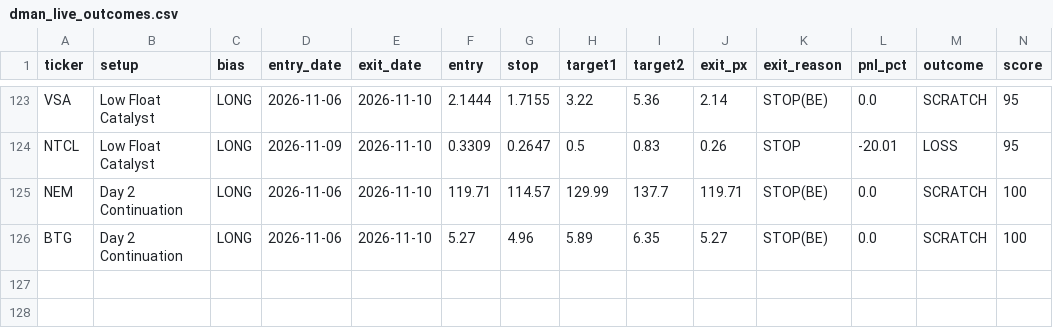
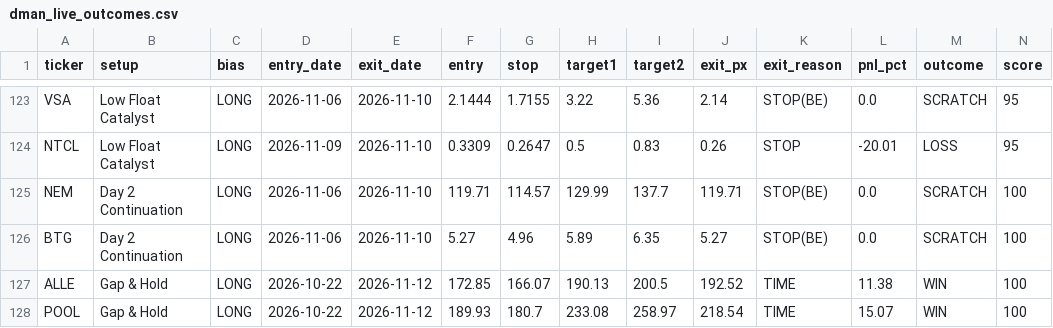
Before and after one commit to tsingh08/dman-algo-, a CSV file: dman_live_outcomes.csv, drawn as a sheet; only a part is shown, gaps mark what is left out; rows hold the shown columns only; the diff names each change by its address in the sheet, - before the commit and + after, or states it on an @@ line.

```diff
--- a/dman_live_outcomes.csv
+++ b/dman_live_outcomes.csv
+row 127: ALLE | Gap & Hold | LONG | 2026-10-22 | 2026-11-12 | 172.85 | 166.07 | 190.13 | 200.5 | 192.52 | TIME | 11.38 | WIN | 100
+row 128: POOL | Gap & Hold | LONG | 2026-10-22 | 2026-11-12 | 189.93 | 180.7 | 233.08 | 258.97 | 218.54 | TIME | 15.07 | WIN | 100
```
Also changed, not shown: 8 other files.
